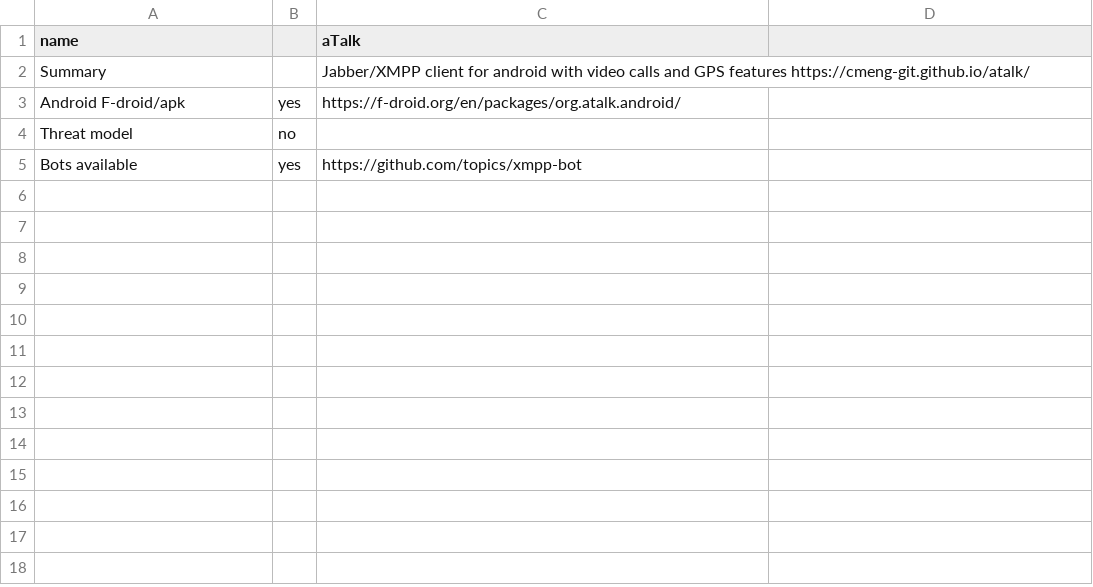
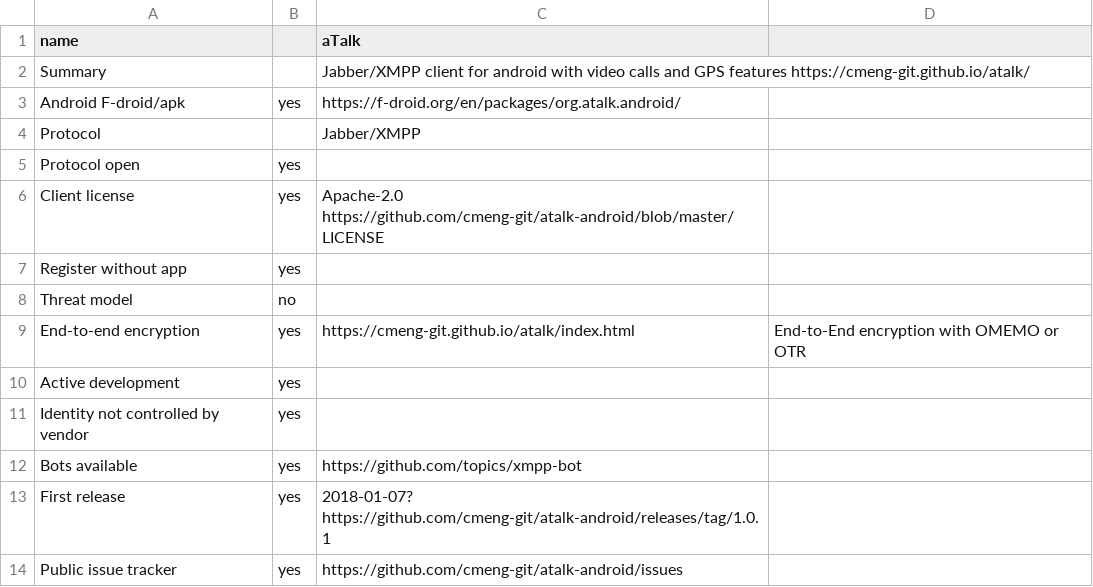
Before and after one commit to bkil/secuchart, a CSV file: data/aTalk.csv, drawn as a sheet; the diff names each change by its address in the sheet, - before the commit and + after, or states it on an @@ line.

Commit message:
atalk updates

```diff
--- a/data/aTalk.csv
+++ b/data/aTalk.csv
+row 4: Protocol |  | Jabber/XMPP
+row 5: Protocol open | yes
+row 6: Client license | yes | Apache-2.0 https://github.com/cmeng-git/atalk-android/blob/master/LICENSE
+row 7: Register without app | yes
+row 9: End-to-end encryption | yes | https://cmeng-git.github.io/atalk/index.html | End-to-End encryption with OMEMO or OTR
+row 10: Active development | yes
+row 11: Identity not controlled by vendor | yes
+row 13: First release | yes | 2018-01-07? https://github.com/cmeng-git/atalk-android/releases/tag/1.0.1
+row 14: Public issue tracker | yes | https://github.com/cmeng-git/atalk-android/issues
```
